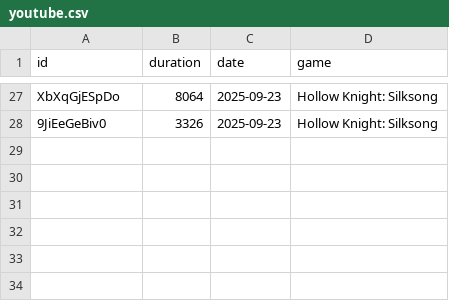
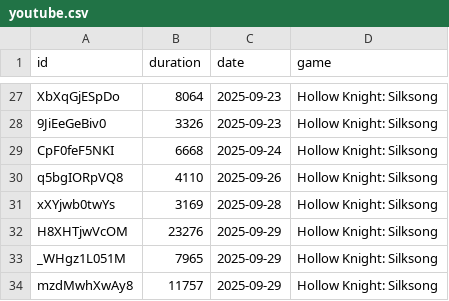
Before and after one commit to zosky/zoskyCube, a CSV file: public/youtube.csv, drawn as a sheet; only a part is shown, gaps mark what is left out.

```diff
--- a/public/youtube.csv
+++ b/public/youtube.csv
@@ -28 +28,7 @@
 "9JiEeGeBiv0",3326,"2025-09-23","Hollow Knight: Silksong"
+"CpF0feF5NKI",6668,"2025-09-24","Hollow Knight: Silksong"
+"q5bgIORpVQ8",4110,"2025-09-26","Hollow Knight: Silksong"
+"xXYjwb0twYs",3169,"2025-09-28","Hollow Knight: Silksong"
+"H8XHTjwVcOM",23276,"2025-09-29","Hollow Knight: Silksong"
+"_WHgz1L051M",7965,"2025-09-29","Hollow Knight: Silksong"
+"mzdMwhXwAy8",11757,"2025-09-29","Hollow Knight: Silksong"
```
Also changed, not shown: public/history.csv.
